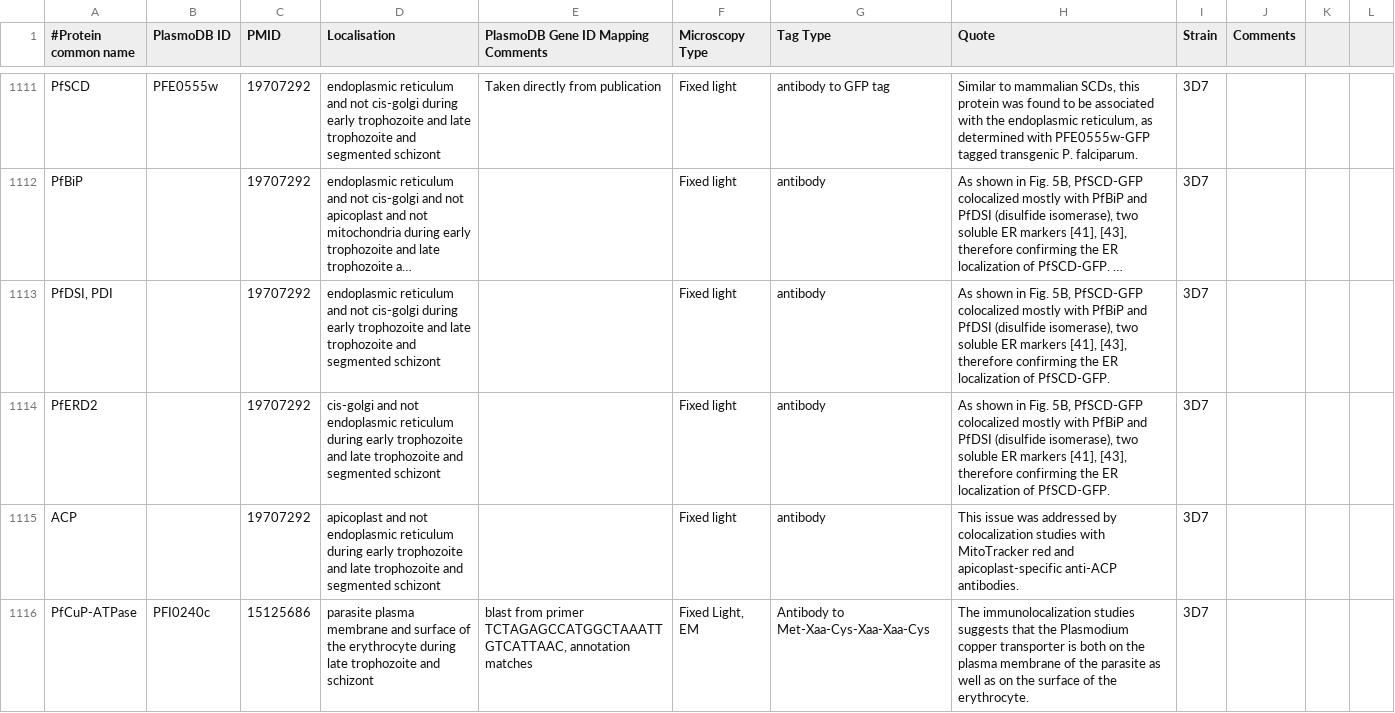
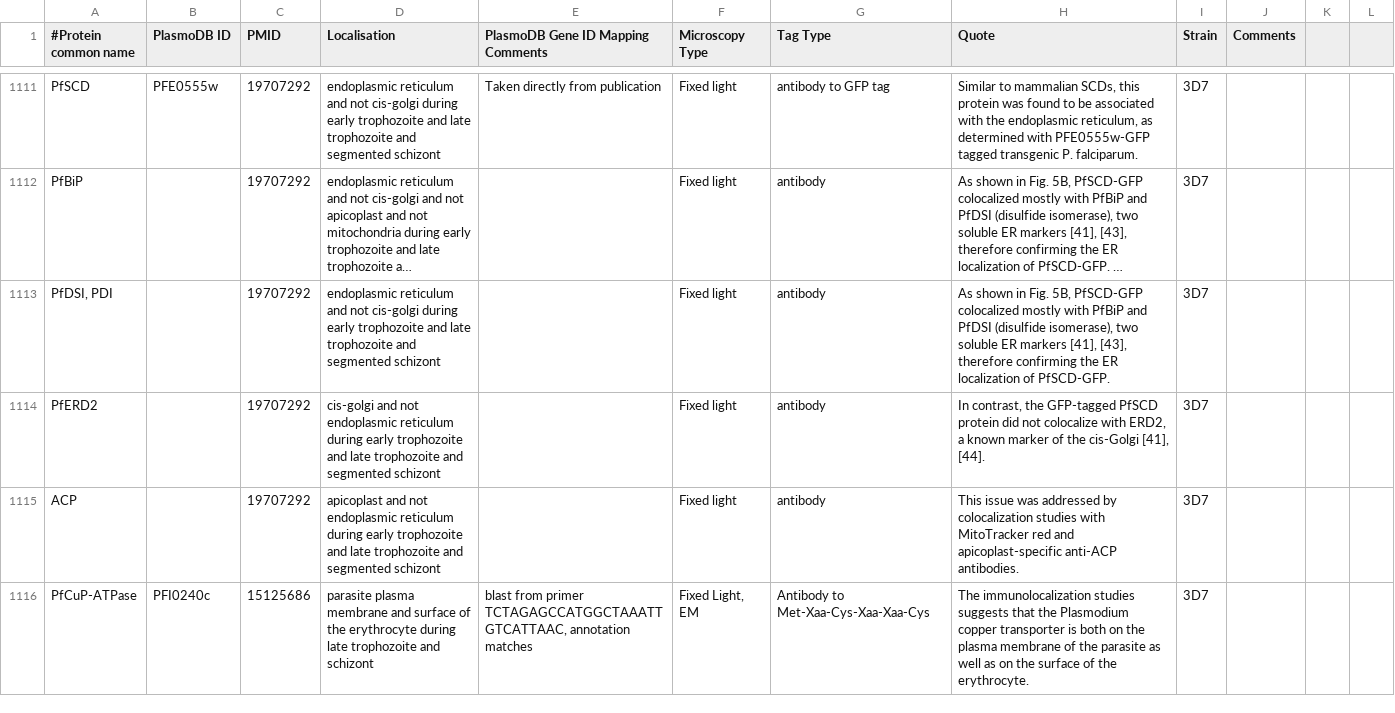
Before and after one commit to wwood/ApiLoc, a CSV file: raw_data/Plasmodium_falciparum.csv, drawn as a sheet; only a part is shown, gaps mark what is left out; long unchanged cells end in ….

```diff
--- a/raw_data/Plasmodium_falciparum.csv
+++ b/raw_data/Plasmodium_falciparum.csv
@@ -1113,3 +1113,3 @@
 "PfDSI, PDI"		19707292	"endoplasmic reticulum and not cis-golgi during early trophozoite and late trophozoite and segmented schizont"		"Fixed light"	"antibody"	"As shown in Fig. 5B, PfSCD-GFP colocalized mostly with PfBiP and PfDSI (disulfide isomerase), two soluble ER markers [41], [43], therefore confirming the ER localization of PfSCD-GFP."	"3D7"			
-"PfERD2"		19707292	"cis-golgi and not endoplasmic reticulum during early trophozoite and late trophozoite and segmented schizont"		"Fixed light"	"antibody"	"As shown in Fig. 5B, PfSCD-GFP colocalized mostly with PfBiP and PfDSI (disulfide isomerase), two soluble ER markers [41], [43], therefore confirming the ER localization of PfSCD-GFP."	"3D7"			
+"PfERD2"		19707292	"cis-golgi and not endoplasmic reticulum during early trophozoite and late trophozoite and segmented schizont"		"Fixed light"	"antibody"	"In contrast, the GFP-tagged PfSCD protein did not colocalize with ERD2, a known marker of the cis-Golgi [41], [44]."	"3D7"			
 "ACP"		19707292	"apicoplast and not endoplasmic reticulum during early trophozoite and late trophozoite and segmented schizont"		"Fixed light"	"antibody"	"This issue was addressed by colocalization studies with MitoTracker red and apicoplast-specific anti-ACP antibodies."	"3D7"			
```
Also changed, not shown: raw_data/Toxoplasma_gondii.csv.
